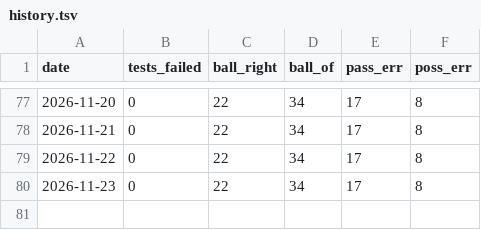
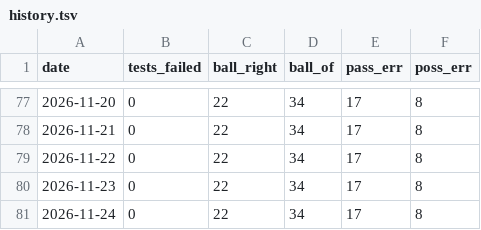
Before and after one commit to danielzh1nt0/ipanema-analysis, a TSV file: results/nightly/history.tsv, drawn as a sheet; only a part is shown, gaps mark what is left out; the diff names each change by its address in the sheet, - before the commit and + after, or states it on an @@ line.

Commit message:
nightly check 2026-11-24

```diff
--- a/results/nightly/history.tsv
+++ b/results/nightly/history.tsv
+row 81: 2026-11-24 | 0 | 22 | 34 | 17 | 8
```
Also changed, not shown: 14 other files.
